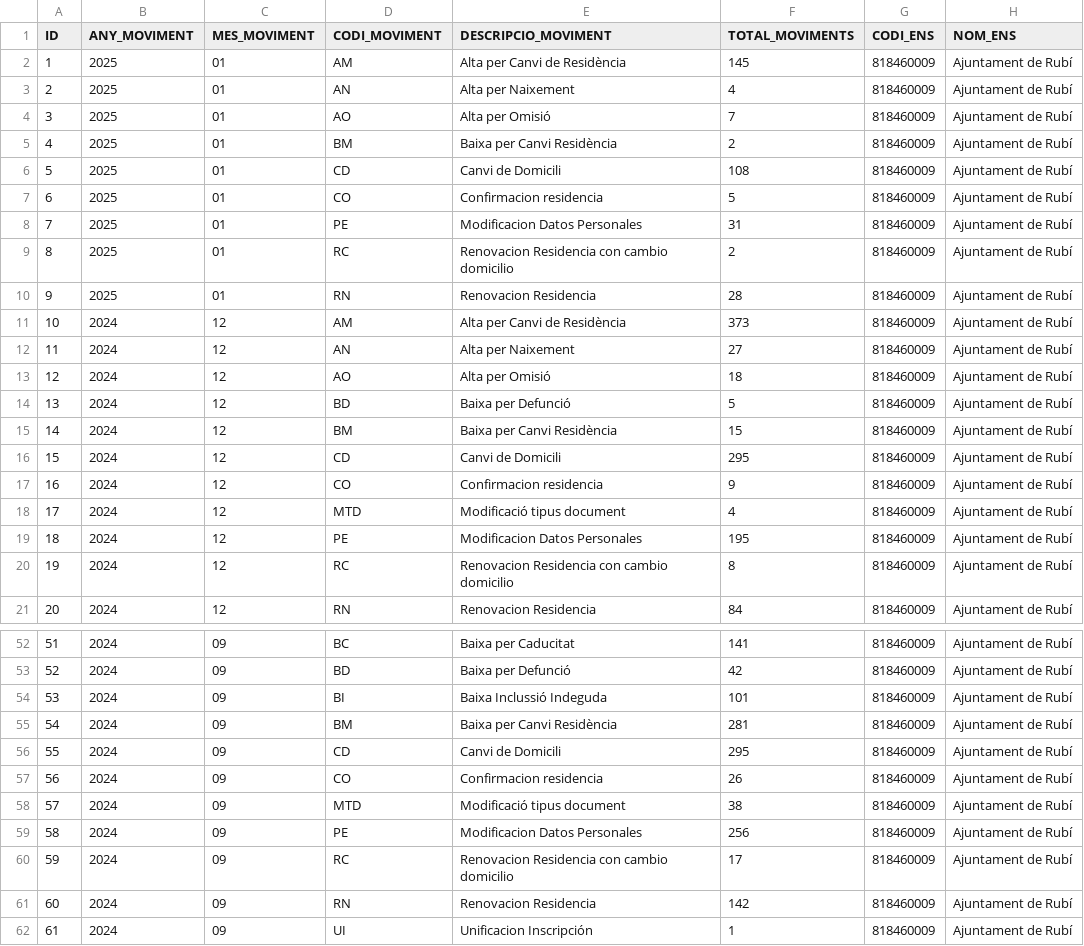
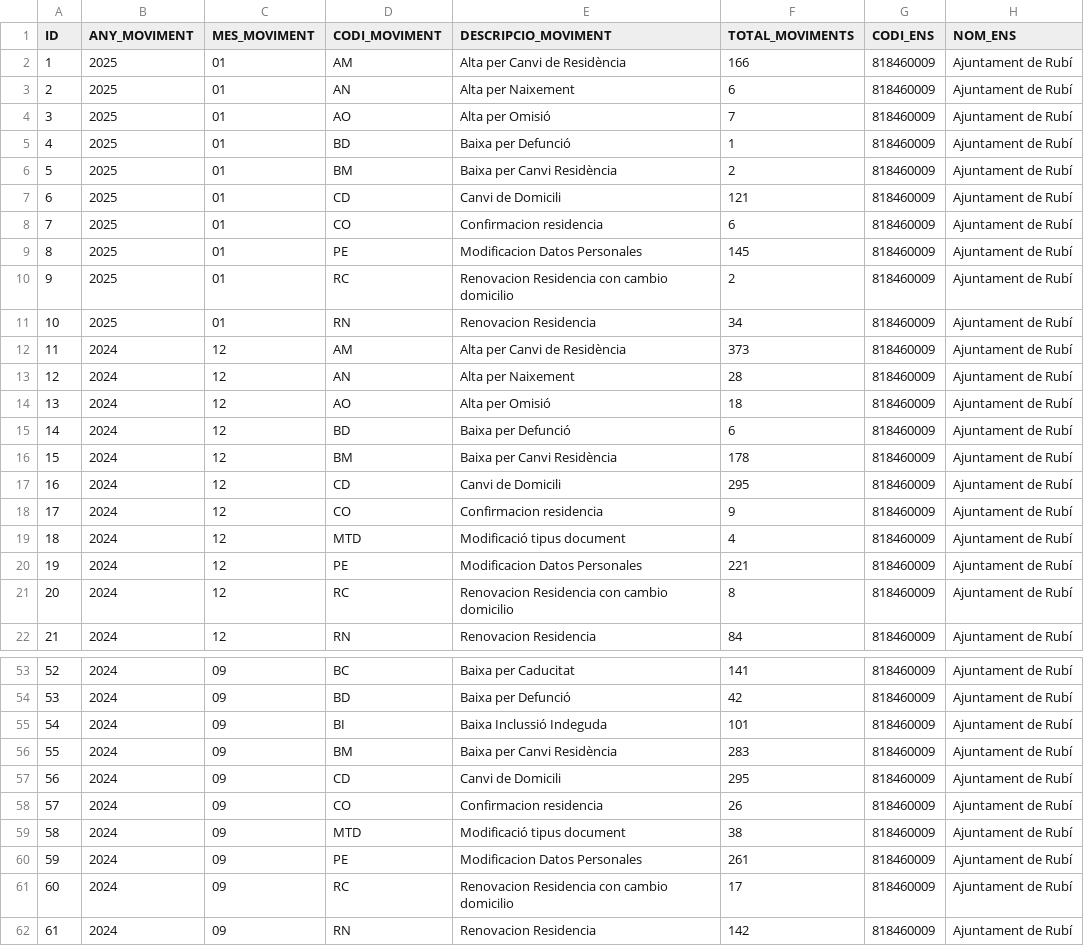
Before and after one commit to ajrubi/opendata, a CSV file: datasets/csv/demografia_moviments.csv, drawn as a sheet; only a part is shown, gaps mark what is left out; the shorter side is filled out with more unchanged rows; addresses are those after the commit; the diff covers the shown part only; the diff names each change by its address in the sheet, - before the commit and + after, or states it on an @@ line.

```diff
--- a/datasets/csv/demografia_moviments.csv
+++ b/datasets/csv/demografia_moviments.csv
-F2 (TOTAL_MOVIMENTS): 145
+F2 (TOTAL_MOVIMENTS): 166
-F3 (TOTAL_MOVIMENTS): 4
+F3 (TOTAL_MOVIMENTS): 6
+row 5: 4 | 2025 | 01 | BD | Baixa per Defunció | 1 | 818460009 | Ajuntament de Rubí
@@ column A (ID) renumbered from row 6 down @@
-F7 (TOTAL_MOVIMENTS): 108
+F7 (TOTAL_MOVIMENTS): 121
-F8 (TOTAL_MOVIMENTS): 5
+F8 (TOTAL_MOVIMENTS): 6
-F9 (TOTAL_MOVIMENTS): 31
+F9 (TOTAL_MOVIMENTS): 145
-F11 (TOTAL_MOVIMENTS): 28
+F11 (TOTAL_MOVIMENTS): 34
-F13 (TOTAL_MOVIMENTS): 27
+F13 (TOTAL_MOVIMENTS): 28
-F15 (TOTAL_MOVIMENTS): 5
+F15 (TOTAL_MOVIMENTS): 6
-F16 (TOTAL_MOVIMENTS): 15
+F16 (TOTAL_MOVIMENTS): 178
-F20 (TOTAL_MOVIMENTS): 195
+F20 (TOTAL_MOVIMENTS): 221
-F56 (TOTAL_MOVIMENTS): 281
+F56 (TOTAL_MOVIMENTS): 283
-F60 (TOTAL_MOVIMENTS): 256
+F60 (TOTAL_MOVIMENTS): 261
```
Also changed, not shown: 18 edited cells elsewhere in this file, datasets/csv/economia_pressupost_ingressos.csv, datasets/csv/public_activitats_comercials.csv, 9 other files.
